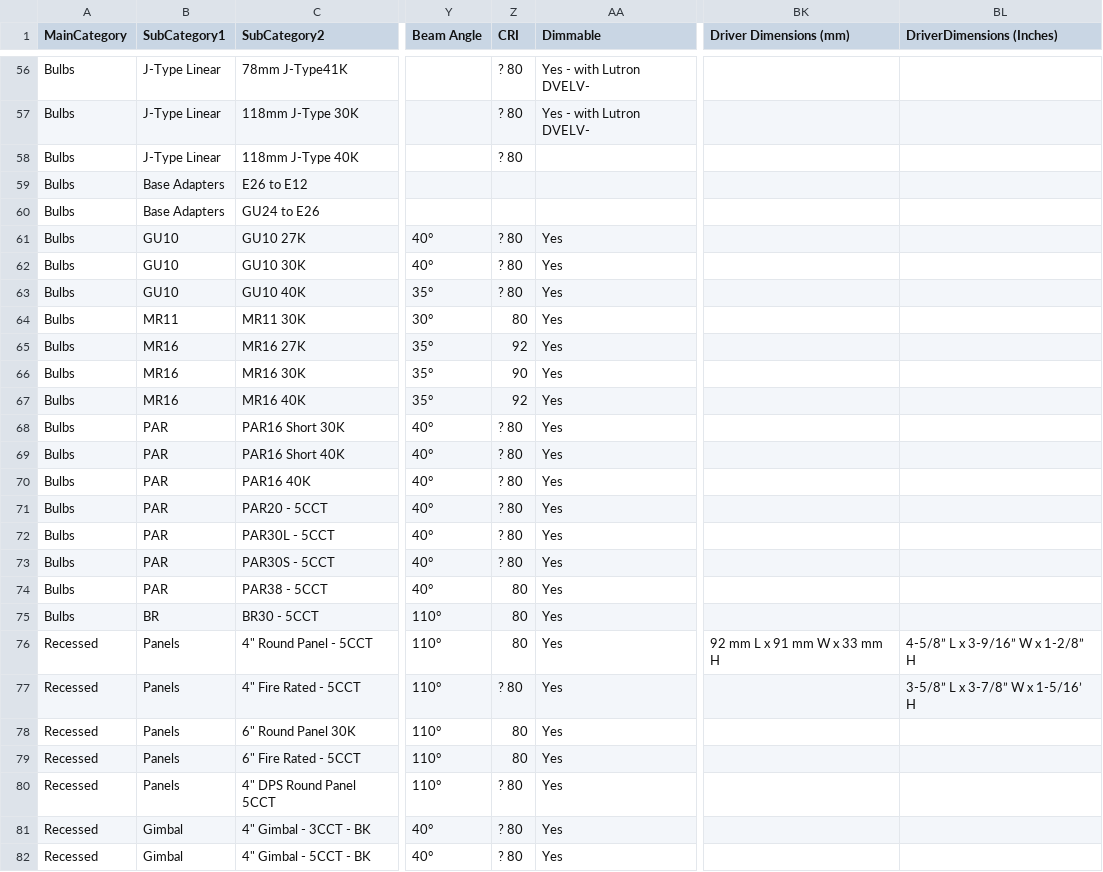
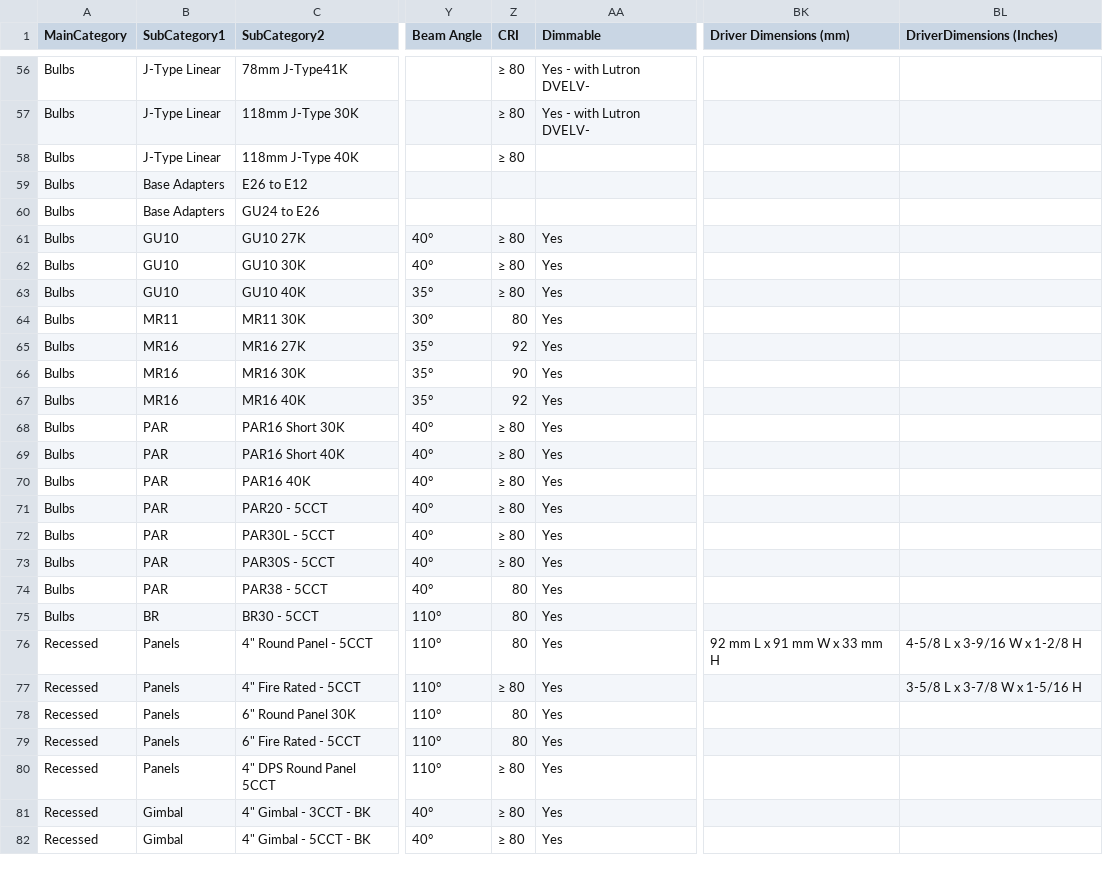
Before and after one commit to 604KuroNC2/cna-website, a CSV file: public/data/products.csv, drawn as a sheet; only a part is shown, gaps mark what is left out; the diff covers the shown part only; the diff names each change by its address in the sheet, - before the commit and + after, or states it on an @@ line.

```diff
--- a/public/data/products.csv
+++ b/public/data/products.csv
-Z56:Z58 (CRI): ? 80
+Z56:Z58 (CRI): ≥ 80
-Z61:Z63 (CRI): ? 80
+Z61:Z63 (CRI): ≥ 80
-Z68:Z73 (CRI): ? 80
+Z68:Z73 (CRI): ≥ 80
-BL76 (DriverDimensions (Inches)): 4-5/8” L x 3-9/16” W x 1-2/8” H
+BL76 (DriverDimensions (Inches)): 4-5/8 L x 3-9/16 W x 1-2/8 H
-Z77 (CRI): ? 80
+Z77 (CRI): ≥ 80
-BL77 (DriverDimensions (Inches)): 3-5/8” L x 3-7/8” W x 1-5/16’ H
+BL77 (DriverDimensions (Inches)): 3-5/8 L x 3-7/8 W x 1-5/16 H
-Z80:Z82 (CRI): ? 80
+Z80:Z82 (CRI): ≥ 80
```
Also changed, not shown: 103 edited cells elsewhere in this file.
